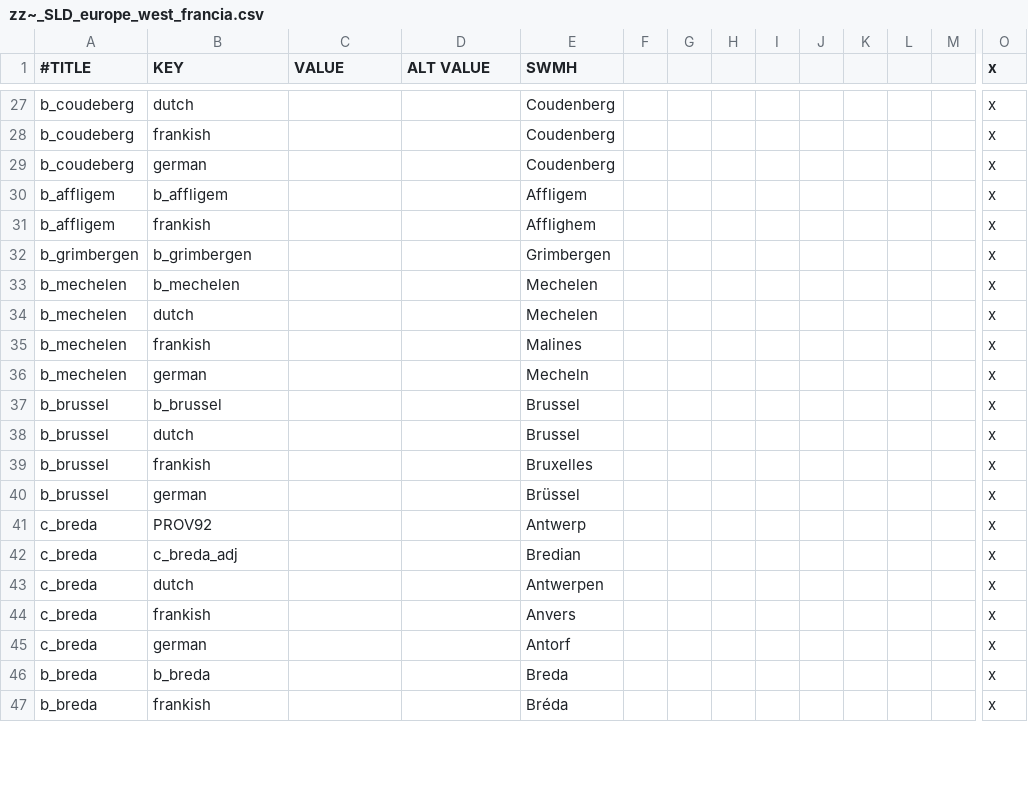
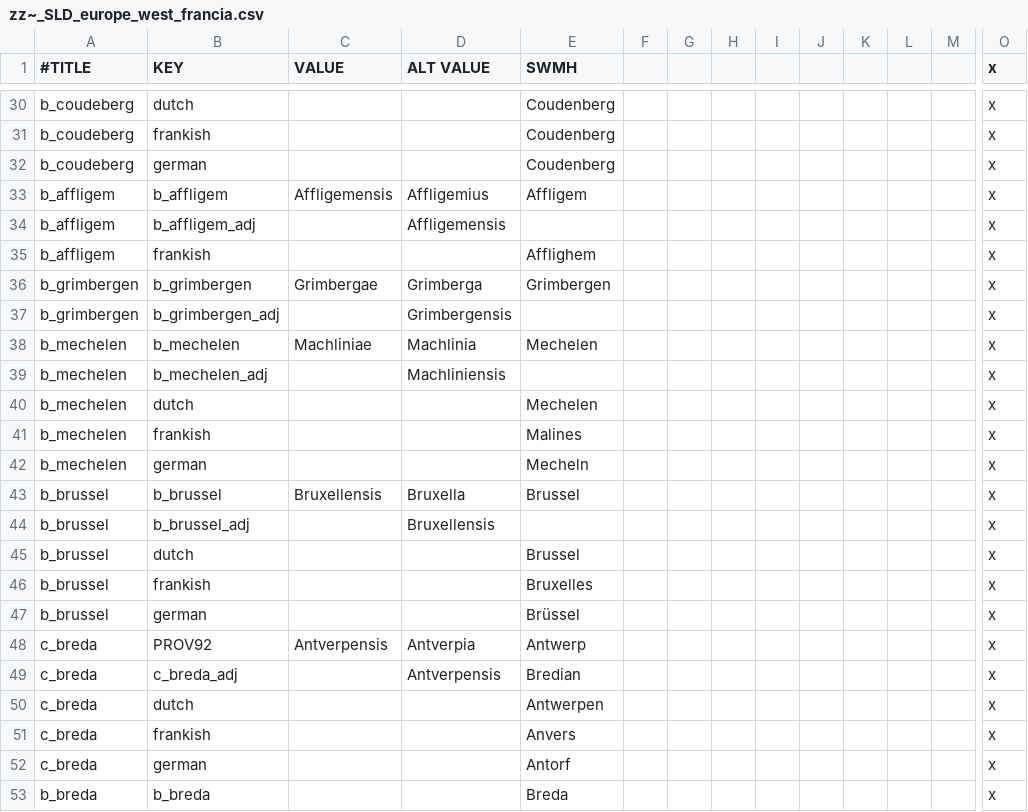
Before and after one commit to escalonn/SLD, a CSV file: templates/zz~_SLD_europe_west_francia.csv, drawn as a sheet; only a part is shown, gaps mark what is left out; the shorter side is filled out with more unchanged rows; addresses are those after the commit; rows hold the shown columns only; the diff covers the shown part only; the diff names each change by its address in the sheet, - before the commit and + after, or states it on an @@ line.

```diff
--- a/templates/zz~_SLD_europe_west_francia.csv
+++ b/templates/zz~_SLD_europe_west_francia.csv
-C33 (VALUE): (empty)
+C33 (VALUE): Affligemensis
-D33 (ALT VALUE): (empty)
+D33 (ALT VALUE): Affligemius
+row 34: b_affligem | b_affligem_adj |  | Affligemensis |  |  |  |  |  |  |  |  |  | x
-C36 (VALUE): (empty)
+C36 (VALUE): Grimbergae
-D36 (ALT VALUE): (empty)
+D36 (ALT VALUE): Grimberga
+row 37: b_grimbergen | b_grimbergen_adj |  | Grimbergensis |  |  |  |  |  |  |  |  |  | x
-C38 (VALUE): (empty)
+C38 (VALUE): Machliniae
-D38 (ALT VALUE): (empty)
+D38 (ALT VALUE): Machlinia
+row 39: b_mechelen | b_mechelen_adj |  | Machliniensis |  |  |  |  |  |  |  |  |  | x
-C43 (VALUE): (empty)
+C43 (VALUE): Bruxellensis
-D43 (ALT VALUE): (empty)
+D43 (ALT VALUE): Bruxella
+row 44: b_brussel | b_brussel_adj |  | Bruxellensis |  |  |  |  |  |  |  |  |  | x
-C48 (VALUE): (empty)
+C48 (VALUE): Antverpensis
-D48 (ALT VALUE): (empty)
+D48 (ALT VALUE): Antverpia
-D49 (ALT VALUE): (empty)
+D49 (ALT VALUE): Antverpensis
```
Also changed, not shown: 5 added rows, 9 removed rows and 38 edited cells elsewhere in this file.
